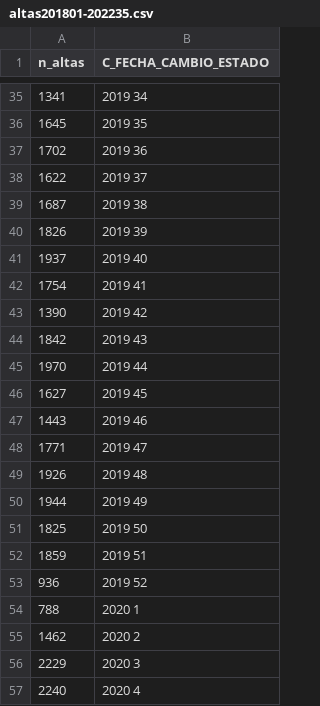
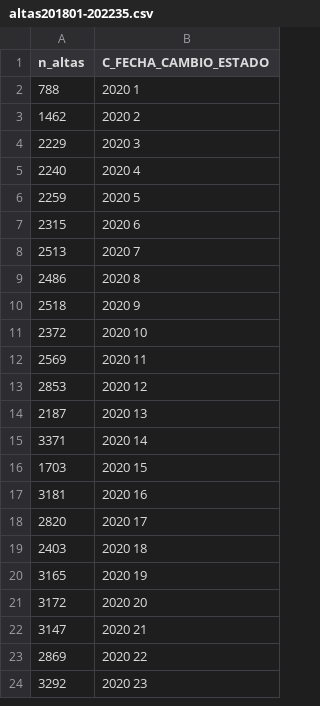
Before and after one commit to felipemic1/pruebas, a CSV file: altas201801-202235.csv, drawn as a sheet; only a part is shown, gaps mark what is left out; the shorter side is filled out with more unchanged rows; the diff covers the shown part only; the diff names each change by its address in the sheet, - before the commit and + after, or states it on an @@ line.

Commit message:
Add files via upload

```diff
--- a/altas201801-202235.csv
+++ b/altas201801-202235.csv
-row 35: 1341 | 2019 34
-row 36: 1645 | 2019 35
-row 37: 1702 | 2019 36
-row 38: 1622 | 2019 37
-row 39: 1687 | 2019 38
-row 40: 1826 | 2019 39
-row 41: 1937 | 2019 40
-row 42: 1754 | 2019 41
-row 43: 1390 | 2019 42
-row 44: 1842 | 2019 43
-row 45: 1970 | 2019 44
-row 46: 1627 | 2019 45
-row 47: 1443 | 2019 46
-row 48: 1771 | 2019 47
-row 49: 1926 | 2019 48
-row 50: 1944 | 2019 49
-row 51: 1825 | 2019 50
-row 52: 1859 | 2019 51
-row 53: 936 | 2019 52
```
Also changed, not shown: 33 removed rows elsewhere in this file.
